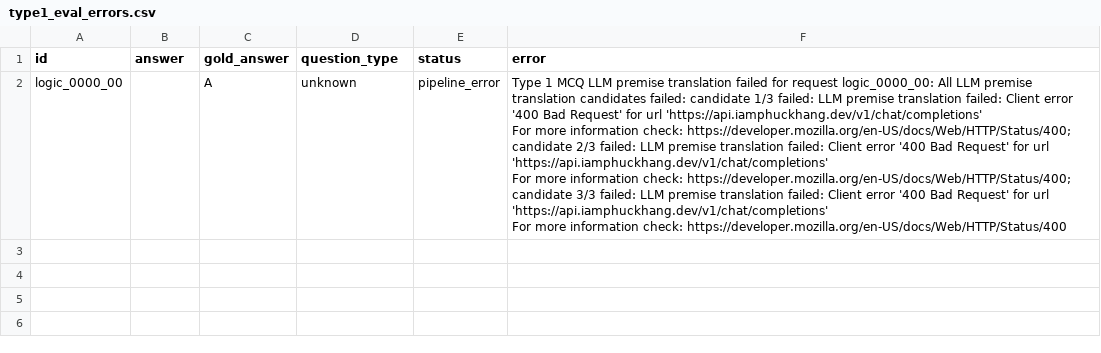
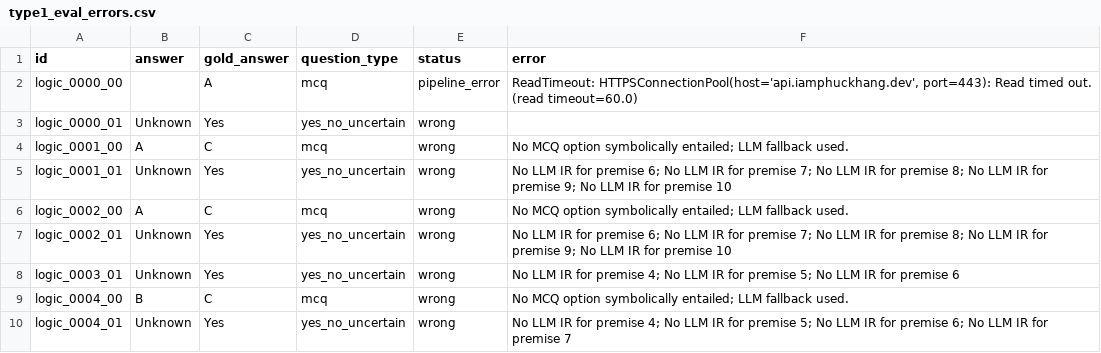
Before and after one commit to khang1108/Exact2026, a CSV file: artifacts/reports/type1_eval_errors.csv, drawn as a sheet.

Commit message:
feat(main): fix z3_solver error

```diff
--- a/artifacts/reports/type1_eval_errors.csv
+++ b/artifacts/reports/type1_eval_errors.csv
@@ -1,5 +1,10 @@
 id,answer,gold_answer,question_type,status,error
-logic_0000_00,,A,unknown,pipeline_error,"Type 1 MCQ LLM premise translation failed for request logic_0000_00: All LLM premise translation candidates failed: candidate 1/3 failed: LLM premise translation failed: Client error '400 Bad Request' for url 'https://api.iamphuckhang.dev/v1/chat/completions'
-For more information check: https://developer.mozilla.org/en-US/docs/Web/HTTP/Status/400; candidate 2/3 failed: LLM premise translation failed: Client error '400 Bad Request' for url 'https://api.iamphuckhang.dev/v1/chat/completions'
-For more information check: https://developer.mozilla.org/en-US/docs/Web/HTTP/Status/400; candidate 3/3 failed: LLM premise translation failed: Client error '400 Bad Request' for url 'https://api.iamphuckhang.dev/v1/chat/completions'
-For more information check: https://developer.mozilla.org/en-US/docs/Web/HTTP/Status/400"
+logic_0000_00,,A,mcq,pipeline_error,"ReadTimeout: HTTPSConnectionPool(host='api.iamphuckhang.dev', port=443): Read timed out. (read timeout=60.0)"
+logic_0000_01,Unknown,Yes,yes_no_uncertain,wrong,
+logic_0001_00,A,C,mcq,wrong,No MCQ option symbolically entailed; LLM fallback used.
+logic_0001_01,Unknown,Yes,yes_no_uncertain,wrong,No LLM IR for premise 6; No LLM IR for premise 7; No LLM IR for premise 8; No LLM IR for premise 9; No LLM IR for premise 10
+logic_0002_00,A,C,mcq,wrong,No MCQ option symbolically entailed; LLM fallback used.
+logic_0002_01,Unknown,Yes,yes_no_uncertain,wrong,No LLM IR for premise 6; No LLM IR for premise 7; No LLM IR for premise 8; No LLM IR for premise 9; No LLM IR for premise 10
+logic_0003_01,Unknown,Yes,yes_no_uncertain,wrong,No LLM IR for premise 4; No LLM IR for premise 5; No LLM IR for premise 6
+logic_0004_00,B,C,mcq,wrong,No MCQ option symbolically entailed; LLM fallback used.
+logic_0004_01,Unknown,Yes,yes_no_uncertain,wrong,No LLM IR for premise 4; No LLM IR for premise 5; No LLM IR for premise 6; No LLM IR for premise 7
```
Also changed, not shown: 16 other files.
